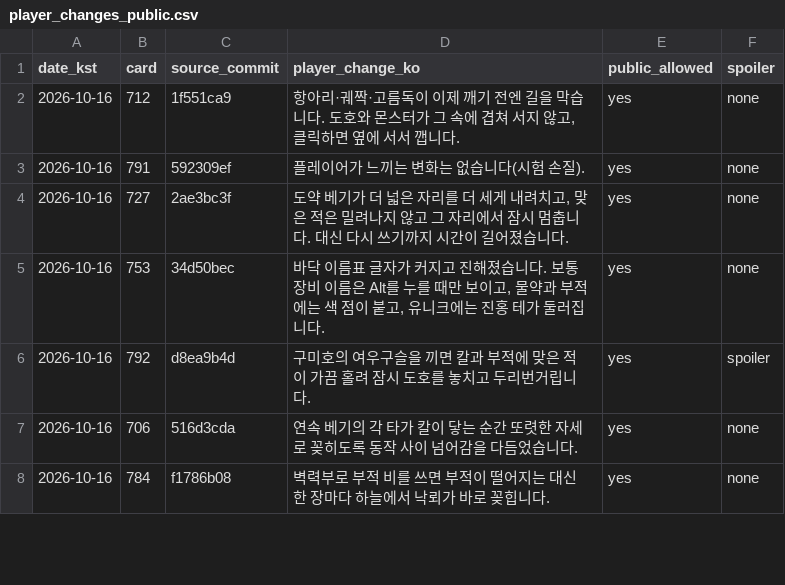
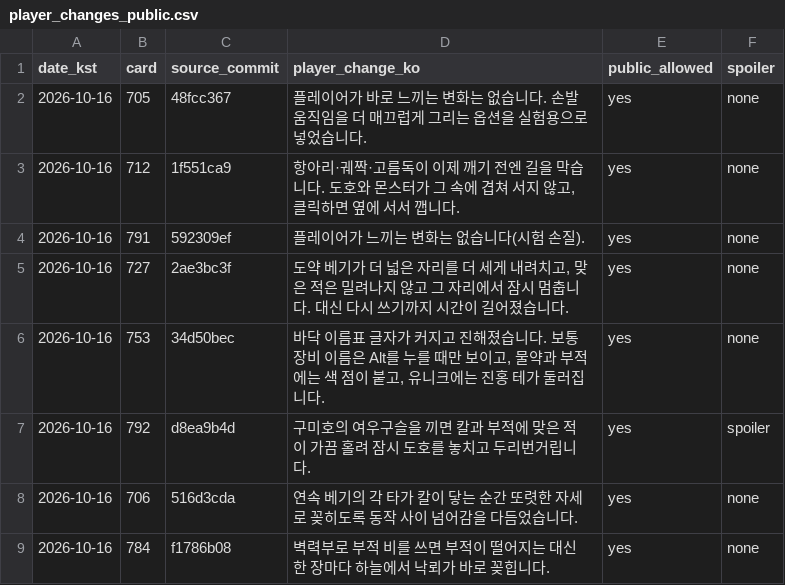
Before and after one commit to genesiskoo/joseon-assets, a CSV file: marketing/2026-10-10/player_changes_public.csv, drawn as a sheet; only a part is shown; the diff names each change by its address in the sheet, - before the commit and + after, or states it on an @@ line.

```diff
--- a/marketing/2026-10-10/player_changes_public.csv
+++ b/marketing/2026-10-10/player_changes_public.csv
+row 2: 2026-10-16 | 705 | 48fcc367 | 플레이어가 바로 느끼는 변화는 없습니다. 손발 움직임을 더 매끄럽게 그리는 옵션을 실험용으로 넣었습니다. | yes | none
```
